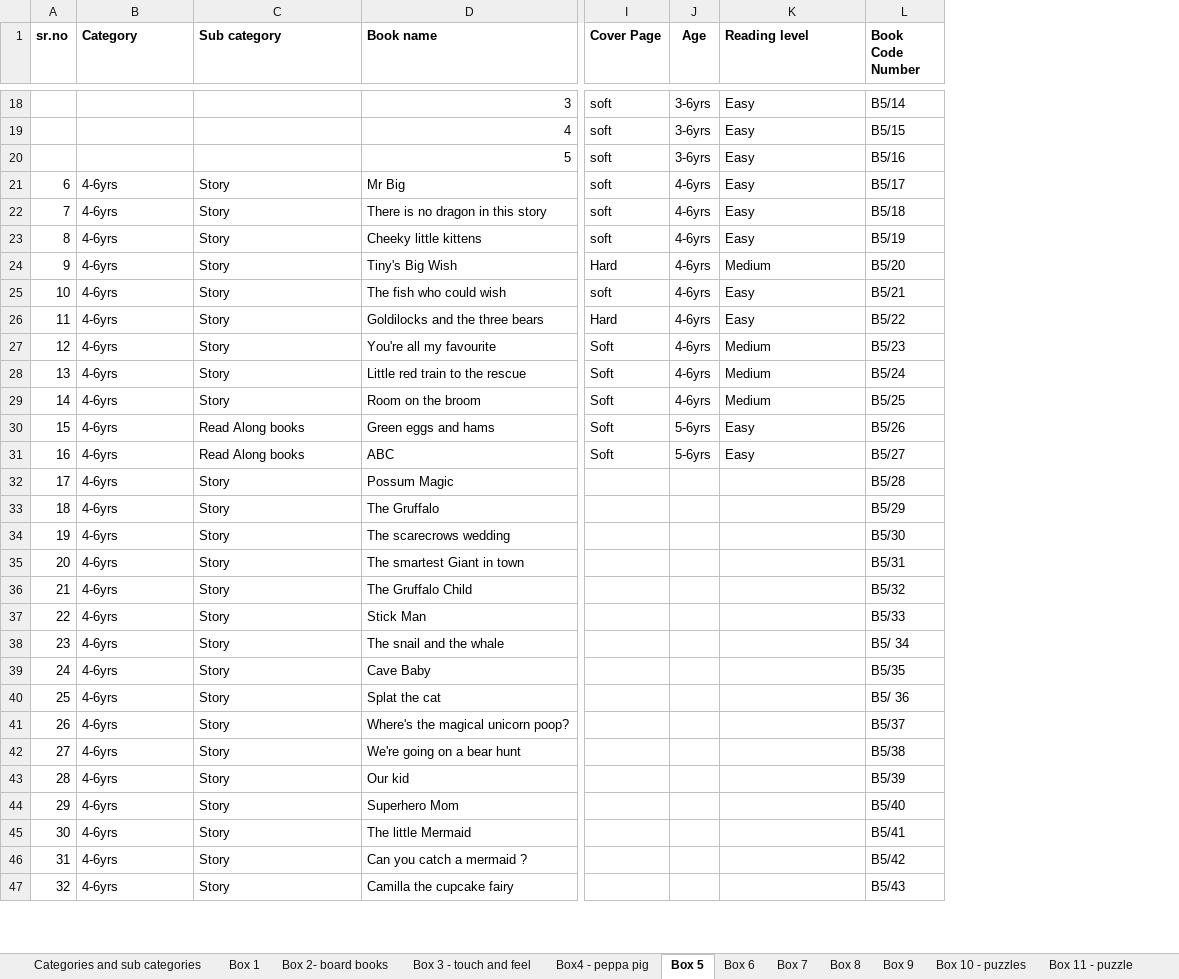
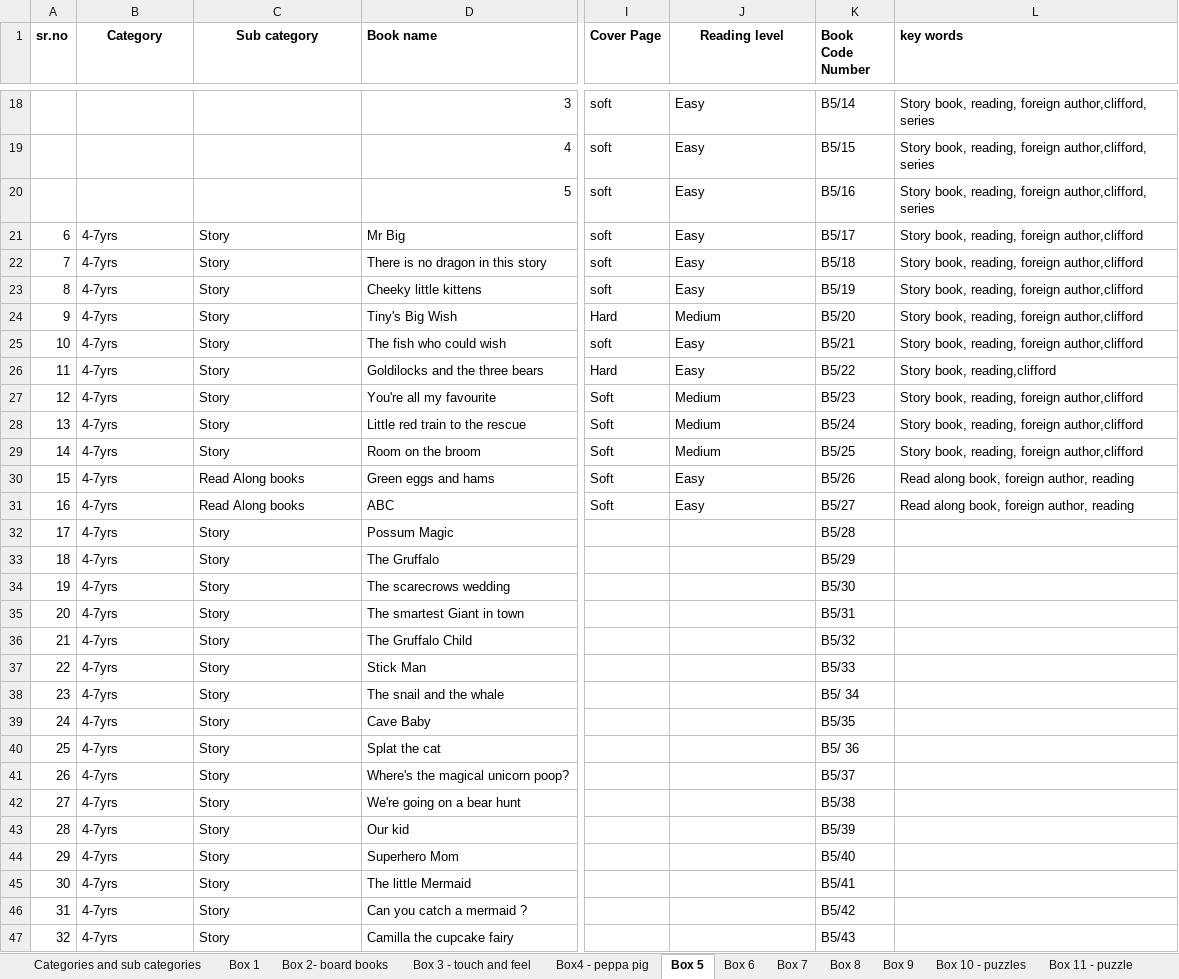
Before and after one commit to HridayJain01/SLL_Dev, an Excel workbook: server/src/seed/data/library-stock.xlsx, sheet Box 5, drawn as a sheet; only a part is shown, gaps mark what is left out; values as stored, in another font and other column widths than the file's, no borders; removed rows and columns are numbered as before the commit, all else as after; the diff covers the shown part only; the diff names each change by its address in the sheet, - before the commit and + after, or states it on an @@ line.

```diff
--- a/server/src/seed/data/library-stock.xlsx (sheet Box 5)
+++ b/server/src/seed/data/library-stock.xlsx (sheet Box 5)
-column J (Age), rows 18-31: 3-6yrs | 3-6yrs | 3-6yrs | 4-6yrs | 4-6yrs | 4-6yrs | 4-6yrs | 4-6yrs | 4-6yrs | 4-6yrs | 4-6yrs | 4-6yrs | 5-6yrs | 5-6yrs
+column L (key words), rows 18-31: Story book, reading, foreign author,clifford, series | Story book, reading, foreign author,clifford, series | Story book, reading, foreign author,clifford, series | Story book, reading, foreign author,clifford | Story book, reading, foreign author,clifford | Story book, reading, foreign author,clifford | Story book, reading, foreign author,clifford | Story book, reading, foreign author,clifford | Story book, reading,clifford | Story book, reading, foreign author,clifford | Story book, reading, foreign author,clifford | Story book, reading, foreign author,clifford | Read along book, foreign author, reading | Read along book, foreign author, reading
-B1:C1 alignment: left
+B1:C1 alignment: center
-J1 alignment: left
+J1 alignment: center
-B21:B47 (Category): 4-6yrs
+B21:B47 (Category): 4-7yrs
```
Also changed, not shown: other rows of this sheet, sheet Box 3 - touch and feel, sheet Box 11 - puzzle, sheet Box 9, sheet Box 7, sheet Box 10 - puzzles, sheet Box 2- board books, 5 more sheets, other sheet tabs, hidden cells, 9 other files.
